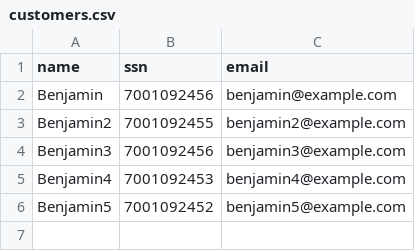
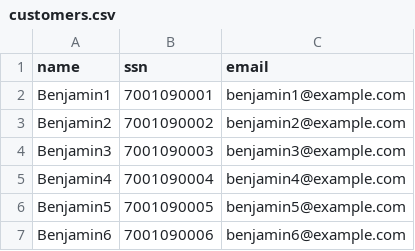
Before and after one commit to no92one/datamigrering-demo, a CSV file: customers.csv, drawn as a sheet.

```diff
--- a/customers.csv
+++ b/customers.csv
@@ -1,6 +1,7 @@
 name,ssn,email
-Benjamin,7001092456,benjamin@example.com
-Benjamin2,7001092455,benjamin2@example.com
-Benjamin3,7001092456,benjamin3@example.com
-Benjamin4,7001092453,benjamin4@example.com
-Benjamin5,7001092452,benjamin5@example.com
+Benjamin1,7001090001,benjamin1@example.com
+Benjamin2,7001090002,benjamin2@example.com
+Benjamin3,7001090003,benjamin3@example.com
+Benjamin4,7001090004,benjamin4@example.com
+Benjamin5,7001090005,benjamin5@example.com
+Benjamin6,7001090006,benjamin6@example.com
```
Also changed, not shown: 1 other file.
